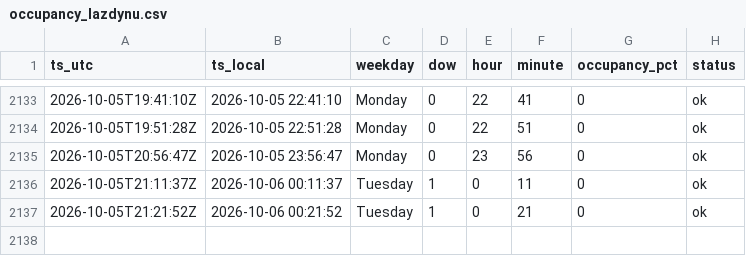
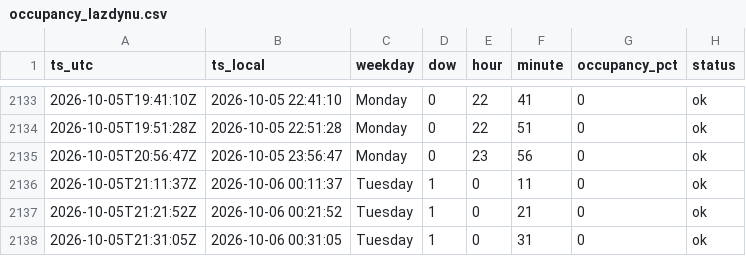
Before and after one commit to Darijus09/occupancy-tracker, a CSV file: data/occupancy_lazdynu.csv, drawn as a sheet; only a part is shown, gaps mark what is left out.

```diff
--- a/data/occupancy_lazdynu.csv
+++ b/data/occupancy_lazdynu.csv
@@ -2137 +2137,2 @@ ts_utc,ts_local,weekday,dow,hour,minute,occupancy_pct,status
 2026-10-05T21:21:52Z,2026-10-06 00:21:52,Tuesday,1,0,21,0,ok
+2026-10-05T21:31:05Z,2026-10-06 00:31:05,Tuesday,1,0,31,0,ok
```
